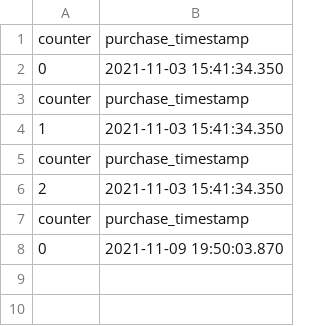
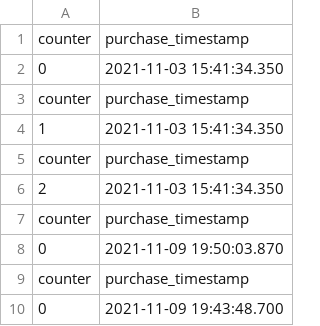
Before and after one commit to milosz-l/delivery-time, a CSV file: logs/RandomForestPredictions.csv, drawn as a sheet; the diff names each change by its address in the sheet, - before the commit and + after, or states it on an @@ line.

```diff
--- a/logs/RandomForestPredictions.csv
+++ b/logs/RandomForestPredictions.csv
+row 9: counter | purchase_timestamp
+row 10: 0 | 2021-11-09 19:43:48.700
```
Also changed, not shown: logs/RidgeCVPredictions.csv, logs/requests.csv, 5 other files.
